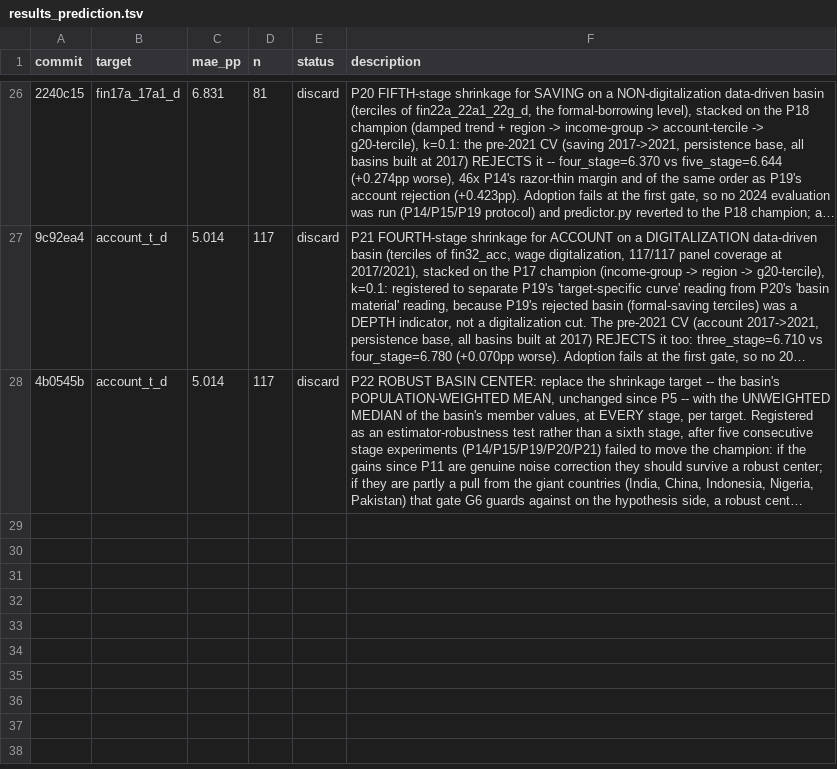
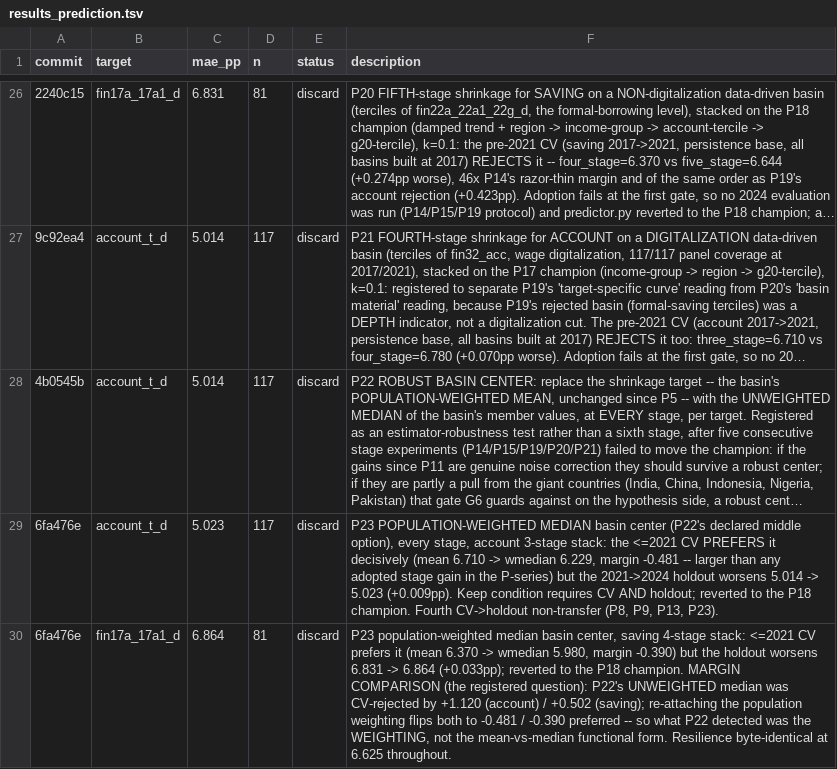
Before and after one commit to grgbkv/financial-inclusion-findex-2025, a TSV file: 05_AutoResearch/results_prediction.tsv, drawn as a sheet; only a part is shown, gaps mark what is left out; long unchanged cells end in …; the diff names each change by its address in the sheet, - before the commit and + after, or states it on an @@ line.

Commit message:
wrap-up: E27 discard (surge created savers, did not relabel them -- 77% pass-through, informal saving rose alongside), U20 keep (income axis within-country: median +5.7pp, 74/83 economies), P23 discard (weighted-median center CV-preferred by the largest margins in the series but holdout worsens); champion unchanged

```diff
--- a/05_AutoResearch/results_prediction.tsv
+++ b/05_AutoResearch/results_prediction.tsv
+row 29: 6fa476e | account_t_d | 5.023 | 117 | discard | P23 POPULATION-WEIGHTED MEDIAN basin center (P22's declared middle option), every stage, account 3-stage stack: the <=2021 CV PREFERS it decisively (mean 6.710 -> wmedian 6.229, margin -0.481 -- larger than any adopted stage gain in the P-series) but the 2021->2024 holdout worsens 5.014 -> 5.023 (+0.009pp). Keep condition requires CV AND holdout; reverted to the P18 champion. Fourth CV->holdout non-transfer (P8, P9, P13, P23).
+row 30: 6fa476e | fin17a_17a1_d | 6.864 | 81 | discard | P23 population-weighted median basin center, saving 4-stage stack: <=2021 CV prefers it (mean 6.370 -> wmedian 5.980, margin -0.390) but the holdout worsens 6.831 -> 6.864 (+0.033pp); reverted to the P18 champion. MARGIN COMPARISON (the registered question): P22's UNWEIGHTED median was CV-rejected by +1.120 (account) / +0.502 (saving); re-attaching the population weighting flips both to -0.481 / -0.390 preferred -- so what P22 detected was the WEIGHTING, not the mean-vs-median functional form. Resilience byte-identical at 6.625 throughout.
```
Also changed, not shown: 2 other files.
